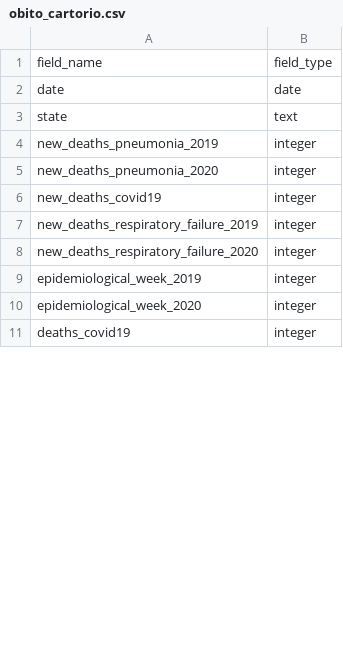
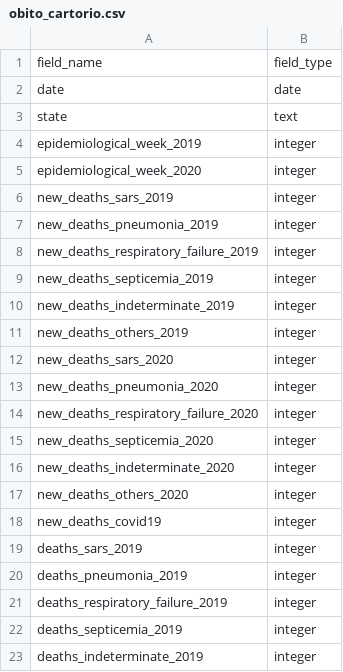
Before and after one commit to turicas/covid19-br, a CSV file: schema/obito_cartorio.csv, drawn as a sheet; only a part is shown; the shorter side is filled out with more unchanged rows; the diff covers the shown part only.

```diff
--- a/schema/obito_cartorio.csv
+++ b/schema/obito_cartorio.csv
@@ -3,8 +3,21 @@ date,date
 state,text
-new_deaths_pneumonia_2019,integer
-new_deaths_pneumonia_2020,integer
-new_deaths_covid19,integer
-new_deaths_respiratory_failure_2019,integer
-new_deaths_respiratory_failure_2020,integer
 epidemiological_week_2019,integer
 epidemiological_week_2020,integer
+new_deaths_sars_2019,integer
+new_deaths_pneumonia_2019,integer
+new_deaths_respiratory_failure_2019,integer
+new_deaths_septicemia_2019,integer
+new_deaths_indeterminate_2019,integer
+new_deaths_others_2019,integer
+new_deaths_sars_2020,integer
+new_deaths_pneumonia_2020,integer
+new_deaths_respiratory_failure_2020,integer
+new_deaths_septicemia_2020,integer
+new_deaths_indeterminate_2020,integer
+new_deaths_others_2020,integer
+new_deaths_covid19,integer
+deaths_sars_2019,integer
+deaths_pneumonia_2019,integer
+deaths_respiratory_failure_2019,integer
+deaths_septicemia_2019,integer
+deaths_indeterminate_2019,integer
```
Also changed, not shown: 7 added rows and 4 edited cells elsewhere in this file, 5 other files.
